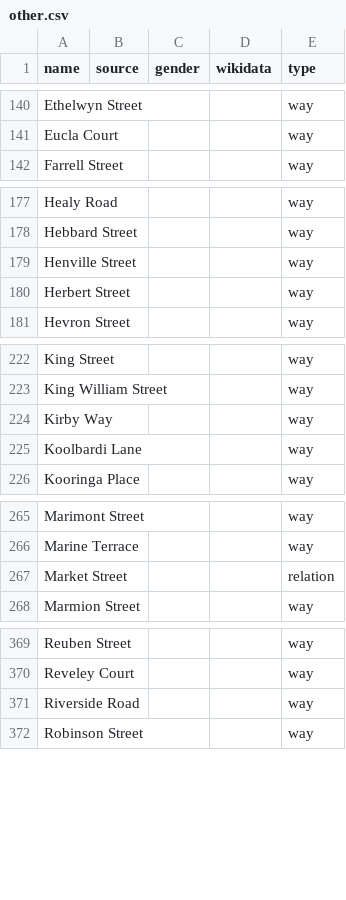
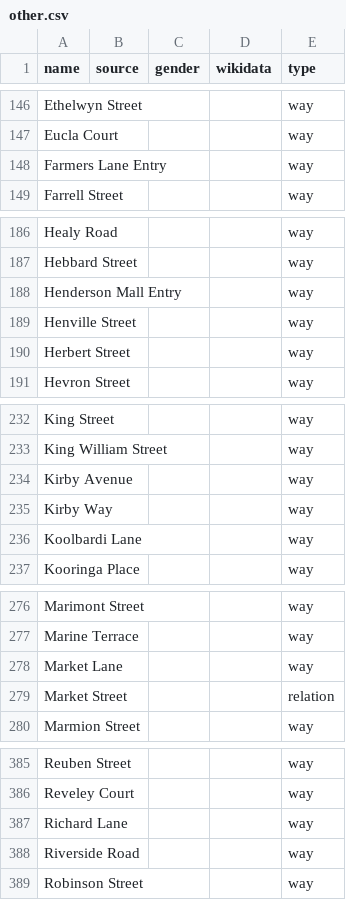
Before and after one commit to EqualStreetNames/equalstreetnames-fremantle, a CSV file: data/other.csv, drawn as a sheet; only a part is shown, gaps mark what is left out; the diff covers the shown part only.

```diff
--- a/data/other.csv
+++ b/data/other.csv
@@ -141,2 +147,3 @@ name,source,gender,wikidata,type
 "Eucla Court",,,,way
+"Farmers Lane Entry",,,,way
 "Farrell Street",,,,way
@@ -178,2 +187,3 @@ name,source,gender,wikidata,type
 "Hebbard Street",,,,way
+"Henderson Mall Entry",,,,way
 "Henville Street",,,,way
@@ -223,2 +233,3 @@ name,source,gender,wikidata,type
 "King William Street",,,,way
+"Kirby Avenue",,,,way
 "Kirby Way",,,,way
@@ -266,2 +277,3 @@ name,source,gender,wikidata,type
 "Marine Terrace",,,,way
+"Market Lane",,,,way
 "Market Street",,,,relation
@@ -370,2 +386,3 @@ name,source,gender,wikidata,type
 "Reveley Court",,,,way
+"Richard Lane",,,,way
 "Riverside Road",,,,way
```
Also changed, not shown: 20 added rows and 1 edited cell elsewhere in this file, 3 other files.
